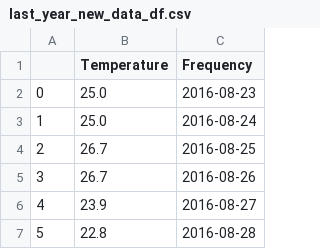
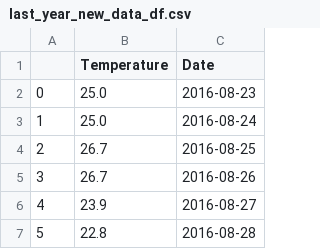
Before and after one commit to HHProductions/sqlalchemy-challenge, a CSV file: SurfsUp/last_year_new_data_df.csv, drawn as a sheet; only a part is shown.

```diff
--- a/SurfsUp/last_year_new_data_df.csv
+++ b/SurfsUp/last_year_new_data_df.csv
@@ -1,2 +1,2 @@
-,Temperature,Frequency
+,Temperature,Date
 0,25.0,2016-08-23
```
Also changed, not shown: SurfsUp/last_year_new_data_df2.csv, 2 other files.
